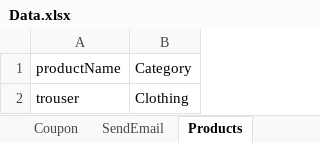
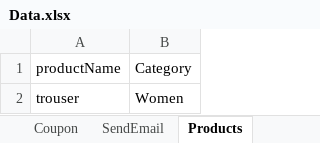
Before and after one commit to csadek/Automation-Game, an Excel workbook: Utilities/Data.xlsx, sheet Products, drawn as a sheet; values as stored, in another font and other column widths than the file's, no borders; the diff names each change by its address in the sheet, - before the commit and + after, or states it on an @@ line.

```diff
--- a/Utilities/Data.xlsx (sheet Products)
+++ b/Utilities/Data.xlsx (sheet Products)
-B2: Clothing
+B2: Women
```
Also changed, not shown: sheet BillingAddress, 7 other files.
